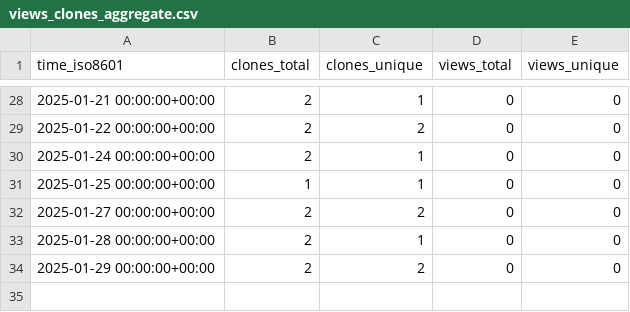
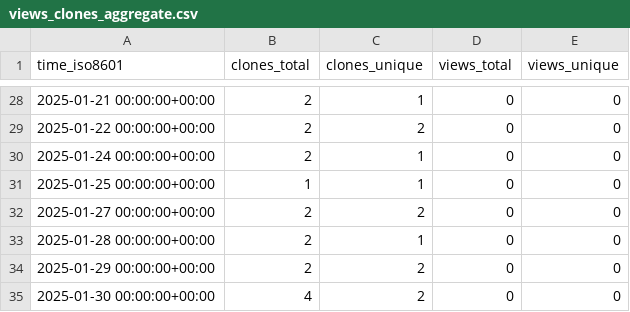
Before and after one commit to cubicleguy/isensor_matlab_rpi, a CSV file: cubicleguy/ess_matlab_rpi/ghrs-data/views_clones_aggregate.csv, drawn as a sheet; only a part is shown, gaps mark what is left out; the diff names each change by its address in the sheet, - before the commit and + after, or states it on an @@ line.

```diff
--- a/cubicleguy/ess_matlab_rpi/ghrs-data/views_clones_aggregate.csv
+++ b/cubicleguy/ess_matlab_rpi/ghrs-data/views_clones_aggregate.csv
+row 35: 2025-01-30 00:00:00+00:00 | 4 | 2 | 0 | 0
```
Also changed, not shown: 1 other file.
